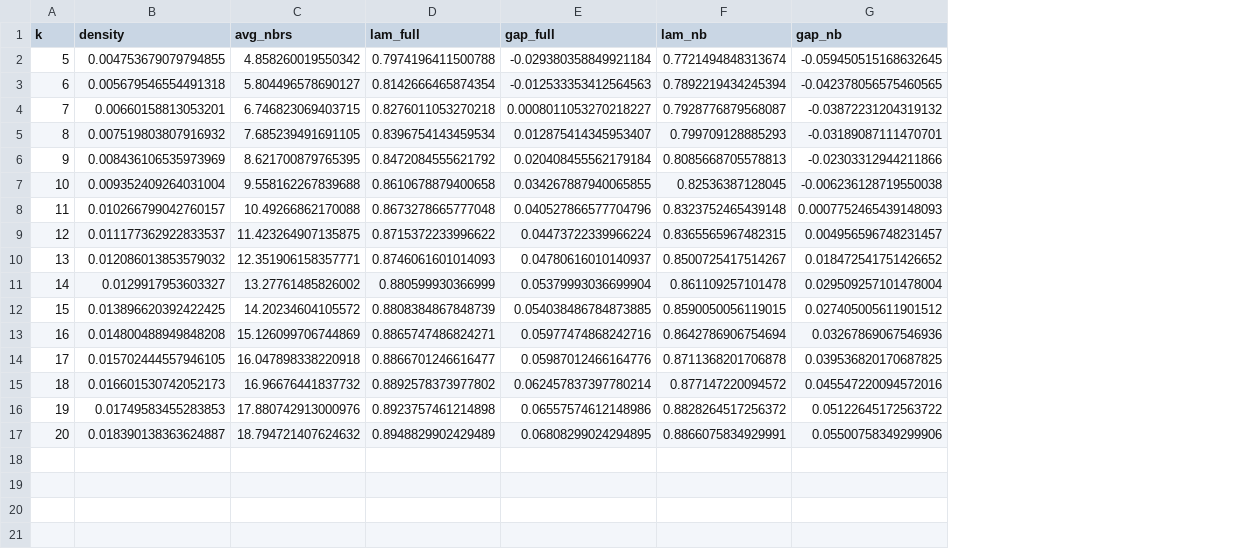
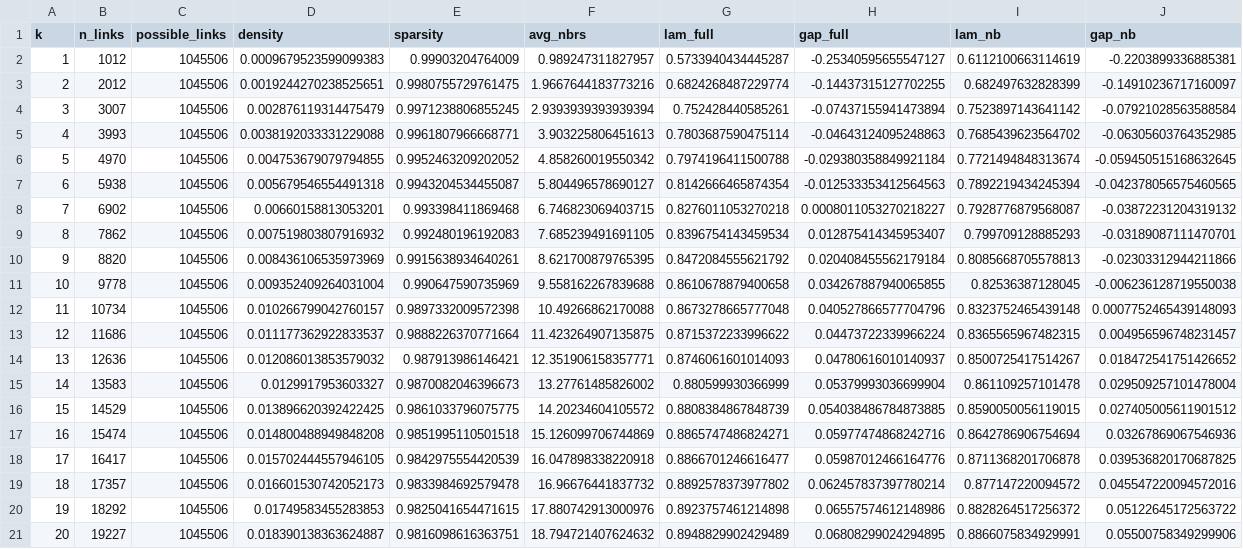
Before and after one commit to qlexiaa/banknets, a CSV file: output/knn_sweep_results.csv, drawn as a sheet; addresses are those after the commit; the diff names each change by its address in the sheet, - before the commit and + after, or states it on an @@ line.

```diff
--- a/output/knn_sweep_results.csv
+++ b/output/knn_sweep_results.csv
+column B (n_links), rows 6-21: 4970 | 5938 | 6902 | 7862 | 8820 | 9778 | 10734 | 11686 | 12636 | 13583 | 14529 | 15474 | 16417 | 17357 | 18292 | 19227
+column C (possible_links), rows 6-21: all 1045506
+column E (sparsity), rows 6-21: 0.9952463209202052 | 0.9943204534455087 | 0.993398411869468 | 0.992480196192083 | 0.9915638934640261 | 0.990647590735969 | 0.9897332009572398 | 0.9888226370771664 | 0.987913986146421 | 0.9870082046396673 | 0.9861033796075775 | 0.9851995110501518 | 0.9842975554420539 | 0.9833984692579478 | 0.9825041654471615 | 0.9816098616363751
+row 2: 1 | 1012 | 1045506 | 0.0009679523599099383 | 0.99903204764009 | 0.989247311827957 | 0.5733940434445287 | -0.25340595655547127 | 0.6112100663114619 | -0.2203899336885381
+row 3: 2 | 2012 | 1045506 | 0.0019244270238525651 | 0.9980755729761475 | 1.9667644183773216 | 0.6824268487229774 | -0.14437315127702255 | 0.682497632828399 | -0.14910236717160097
+row 4: 3 | 3007 | 1045506 | 0.002876119314475479 | 0.9971238806855245 | 2.9393939393939394 | 0.752428440585261 | -0.07437155941473894 | 0.7523897143641142 | -0.07921028563588584
+row 5: 4 | 3993 | 1045506 | 0.0038192033331229088 | 0.9961807966668771 | 3.903225806451613 | 0.7803687590475114 | -0.04643124095248863 | 0.7685439623564702 | -0.06305603764352985
```
Also changed, not shown: output/knn_sweep_credit_results.csv, 24 other files.
